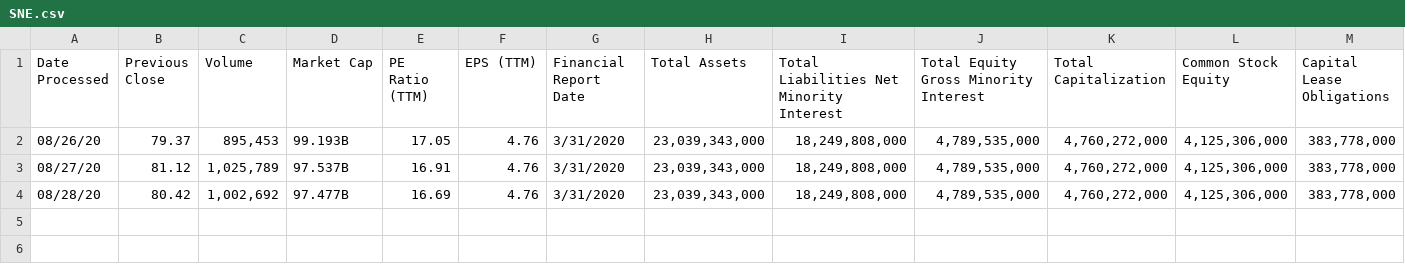
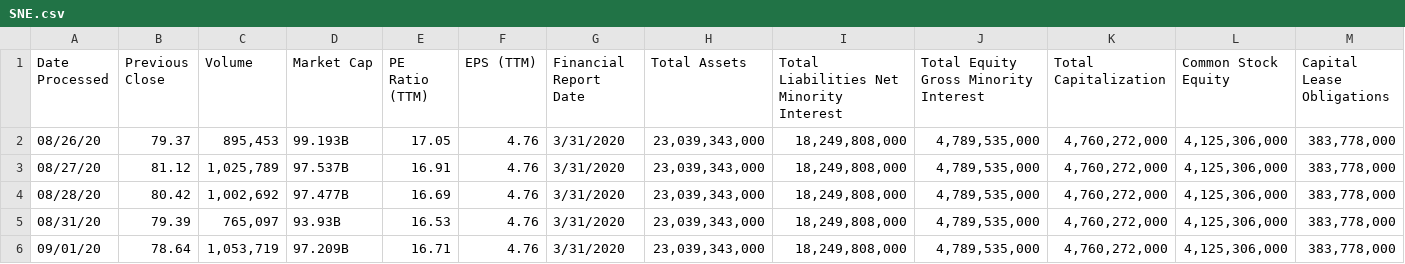
Before and after one commit to JoshuaHLai/ValueStock, a CSV file: Data/SNE.csv, drawn as a sheet; only a part is shown; rows hold the shown columns only; the diff names each change by its address in the sheet, - before the commit and + after, or states it on an @@ line.

Commit message:
Update Data

```diff
--- a/Data/SNE.csv
+++ b/Data/SNE.csv
+row 5: 08/31/20 | 79.39 | 765,097 | 93.93B | 16.53 | 4.76 | 3/31/2020 | 23,039,343,000 | 18,249,808,000 | 4,789,535,000 | 4,760,272,000 | 4,125,306,000 | 383,778,000
+row 6: 09/01/20 | 78.64 | 1,053,719 | 97.209B | 16.71 | 4.76 | 3/31/2020 | 23,039,343,000 | 18,249,808,000 | 4,789,535,000 | 4,760,272,000 | 4,125,306,000 | 383,778,000
```
Also changed, not shown: Data/AAPL.csv, Data/JPM.csv, 5 other files.
